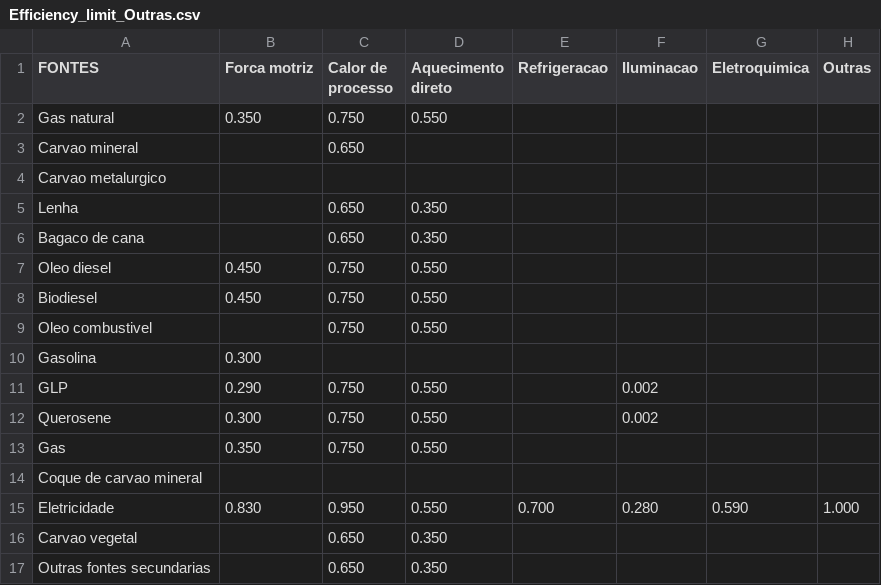
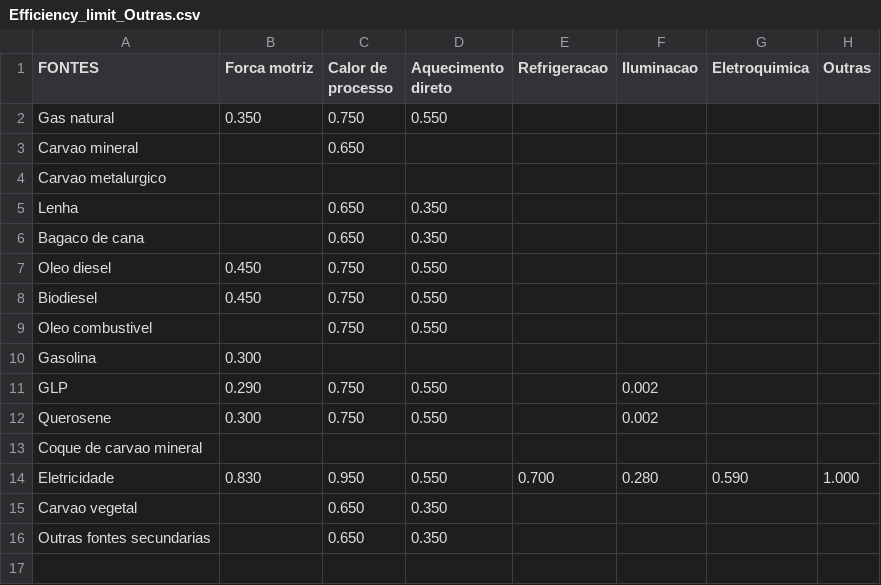
Before and after one commit to ottohebeda/Industry_Energy_Emissions_simulator, a CSV file: Outras_industrias/Efficiency_limit_Outras.csv, drawn as a sheet.

Commit message:
Update Efficiency_limit_Outras.csv

```diff
--- a/Outras_industrias/Efficiency_limit_Outras.csv
+++ b/Outras_industrias/Efficiency_limit_Outras.csv
@@ -12,3 +12,2 @@ GLP,0.290,0.750,0.550,,0.002,,
 Querosene,0.300,0.750,0.550,,0.002,,
-Gas,0.350,0.750,0.550,,,,
 Coque de carvao mineral,,,,,,,
```
